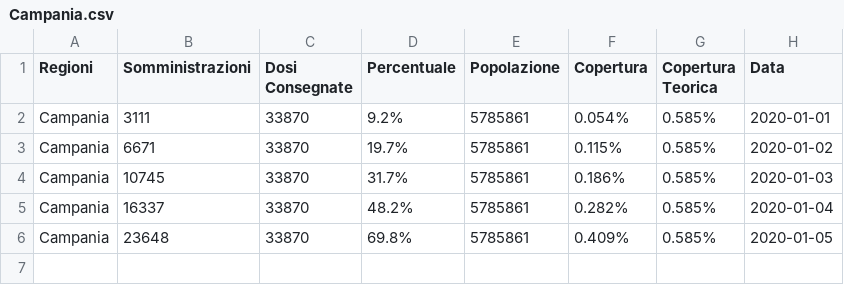
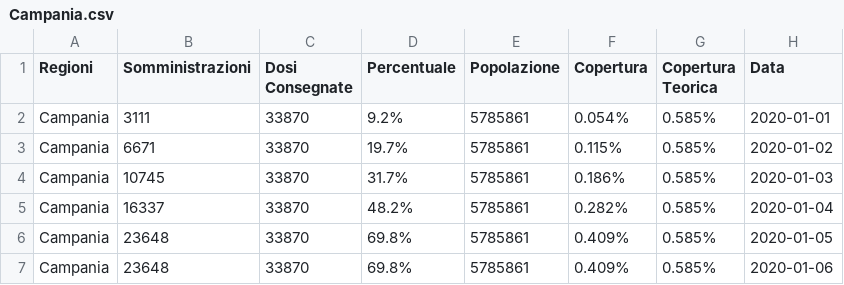
Before and after one commit to dallanoce/vaccinazione_COVID19, a CSV file: andamento_giornaliero_regioni/Campania.csv, drawn as a sheet; the diff names each change by its address in the sheet, - before the commit and + after, or states it on an @@ line.

```diff
--- a/andamento_giornaliero_regioni/Campania.csv
+++ b/andamento_giornaliero_regioni/Campania.csv
+row 7: Campania | 23648 | 33870 | 69.8% | 5785861 | 0.409% | 0.585% | 2020-01-06
```
Also changed, not shown: andamento_giornaliero_regioni/Emilia-Romagna.csv, andamento_giornaliero_regioni/Friuli-Venezia Giulia.csv, 45 other files.
